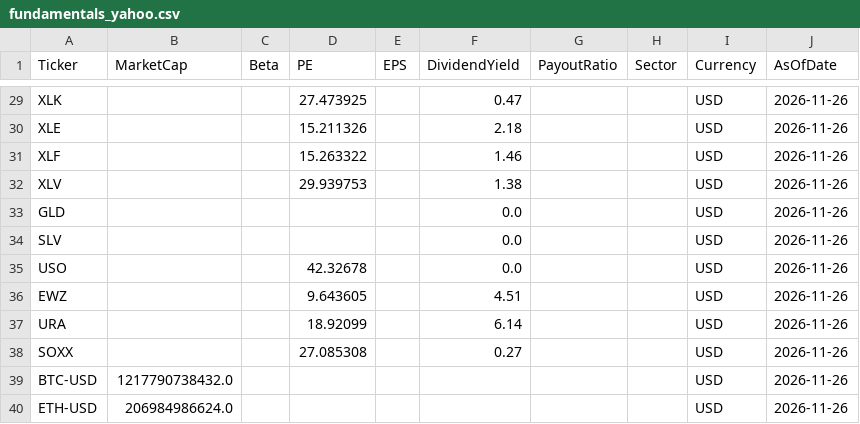
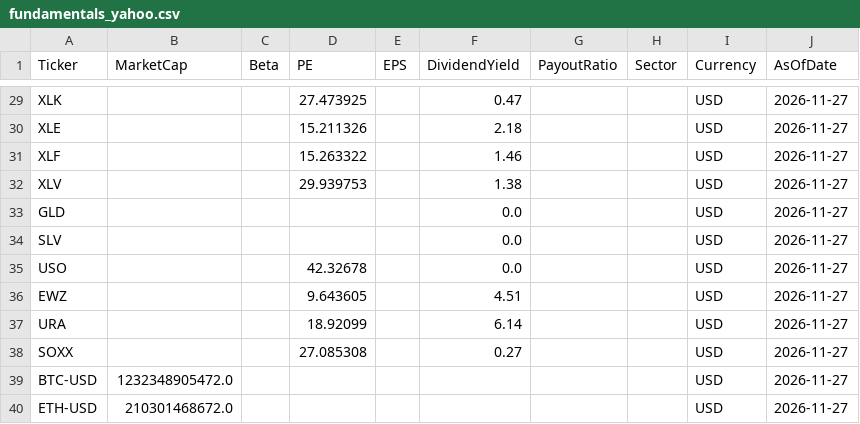
Before and after one commit to jpzingoni/stocks-market, a CSV file: fundamentals_yahoo.csv, drawn as a sheet; only a part is shown, gaps mark what is left out; the diff covers the shown part only; the diff names each change by its address in the sheet, - before the commit and + after, or states it on an @@ line.

```diff
--- a/fundamentals_yahoo.csv
+++ b/fundamentals_yahoo.csv
-J29:J40 (AsOfDate): 2026-11-26
+J29:J40 (AsOfDate): 2026-11-27
-B39 (MarketCap): 1217790738432.0
+B39 (MarketCap): 1232348905472.0
-B40 (MarketCap): 206984986624.0
+B40 (MarketCap): 210301468672.0
```
Also changed, not shown: 38 edited cells elsewhere in this file, 1 other file.
